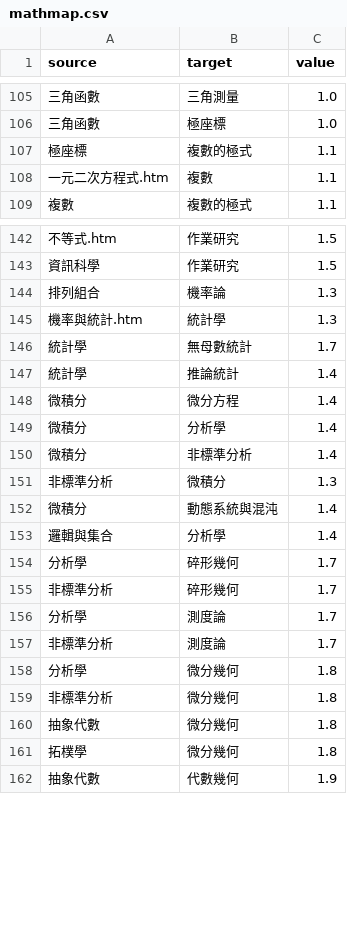
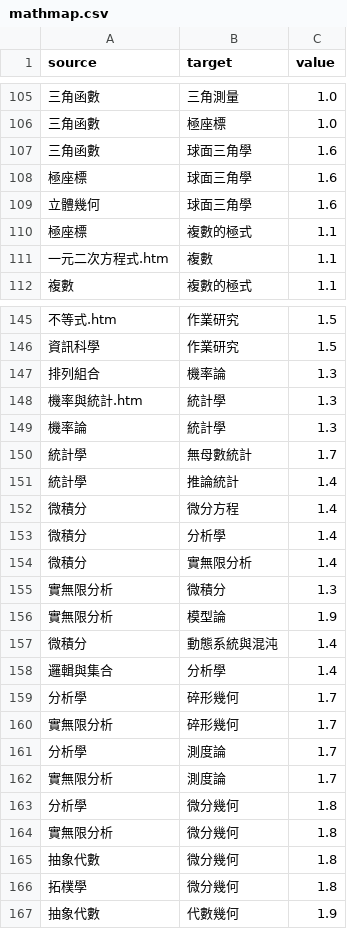
Before and after one commit to 3dw/freemath, a CSV file: 學習地圖/mathmap.csv, drawn as a sheet; only a part is shown, gaps mark what is left out.

```diff
--- a/學習地圖/mathmap.csv
+++ b/學習地圖/mathmap.csv
@@ -106,2 +106,5 @@ source,target,value
 三角函數,極座標,1.0
+三角函數,球面三角學,1.6
+極座標,球面三角學,1.6
+立體幾何,球面三角學,1.6
 極座標,複數的極式,1.1
@@ -145,2 +148,3 @@ source,target,value
 機率與統計.htm,統計學,1.3
+機率論,統計學,1.3
 統計學,無母數統計,1.7
@@ -149,4 +153,5 @@ source,target,value
 微積分,分析學,1.4
-微積分,非標準分析,1.4
-非標準分析,微積分,1.3
+微積分,實無限分析,1.4
+實無限分析,微積分,1.3
+實無限分析,模型論,1.9
 微積分,動態系統與混沌,1.4
@@ -154,7 +159,7 @@ source,target,value
 分析學,碎形幾何,1.7
-非標準分析,碎形幾何,1.7
+實無限分析,碎形幾何,1.7
 分析學,測度論,1.7
-非標準分析,測度論,1.7
+實無限分析,測度論,1.7
 分析學,微分幾何,1.8
-非標準分析,微分幾何,1.8
+實無限分析,微分幾何,1.8
 抽象代數,微分幾何,1.8
```
Also changed, not shown: 1 other file.
